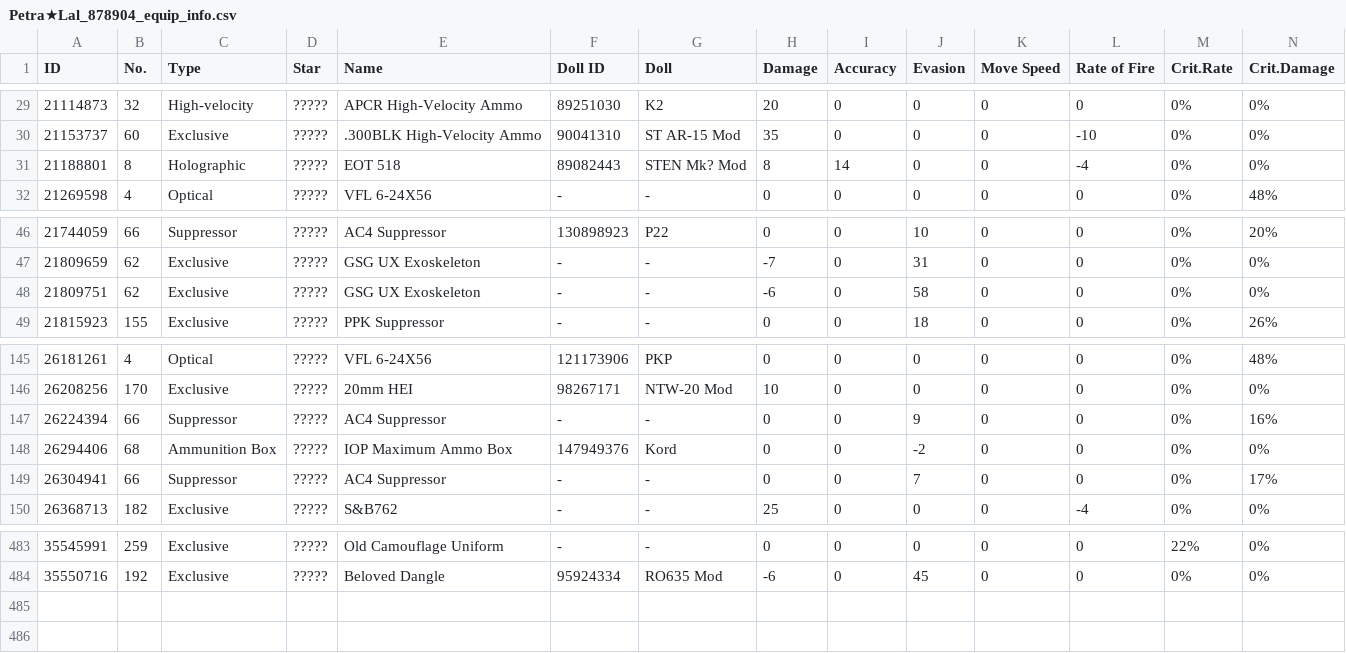
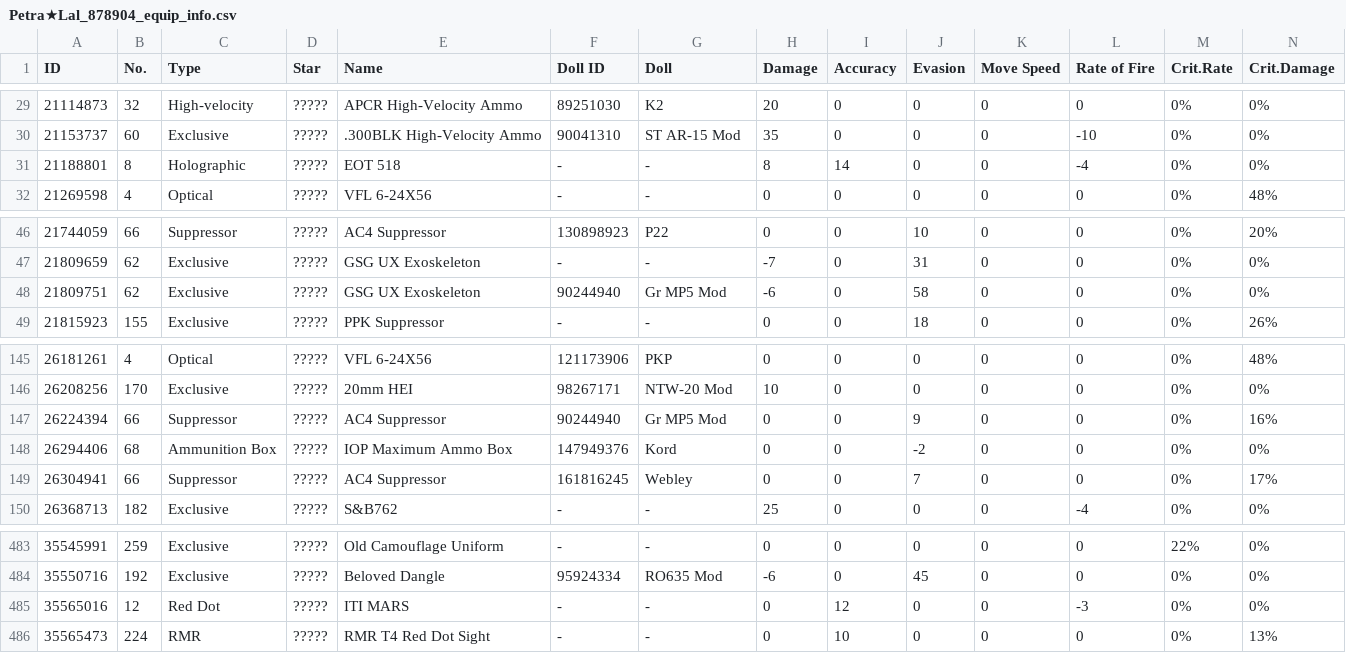
Before and after one commit to TheRealPetraLal/Info, a CSV file: Petra★Lal_878904_equip_info.csv, drawn as a sheet; only a part is shown, gaps mark what is left out; rows hold the shown columns only; the diff names each change by its address in the sheet, - before the commit and + after, or states it on an @@ line.

```diff
--- a/Petra★Lal_878904_equip_info.csv
+++ b/Petra★Lal_878904_equip_info.csv
-F31 (Doll ID): 89082443
+F31 (Doll ID): -
-G31 (Doll): STEN Mk? Mod
+G31 (Doll): -
-F48 (Doll ID): -
+F48 (Doll ID): 90244940
-G48 (Doll): -
+G48 (Doll): Gr MP5 Mod
-F147 (Doll ID): -
+F147 (Doll ID): 90244940
-G147 (Doll): -
+G147 (Doll): Gr MP5 Mod
-F149 (Doll ID): -
+F149 (Doll ID): 161816245
-G149 (Doll): -
+G149 (Doll): Webley
+row 485: 35565016 | 12 | Red Dot | ????? | ITI MARS | - | - | 0 | 12 | 0 | 0 | -3 | 0% | 0%
+row 486: 35565473 | 224 | RMR | ????? | RMR T4 Red Dot Sight | - | - | 0 | 10 | 0 | 0 | 0 | 0% | 13%
```
Also changed, not shown: Petra★Lal_878904_coalition_info.csv, Petra★Lal_878904_doll_info.csv, 4 other files.
